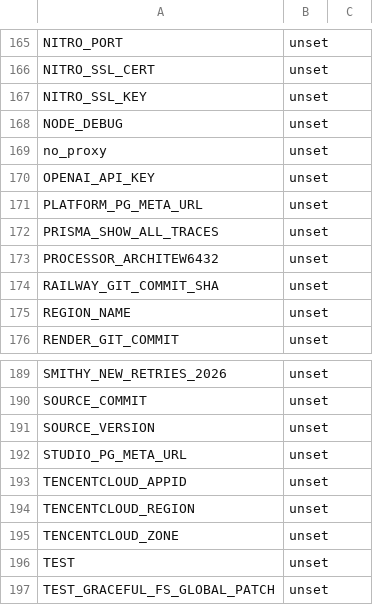
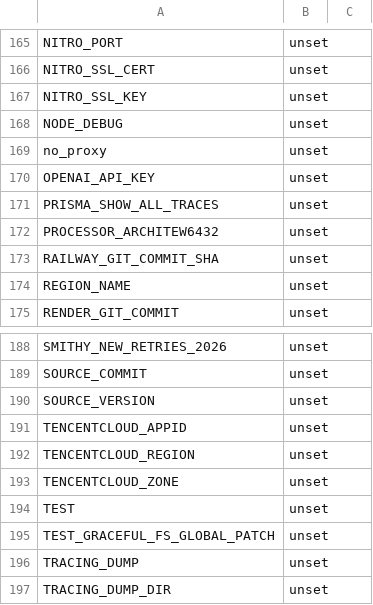
Before and after one commit to Amphoze/supapace, a TSV file: studio/env.tsv, drawn as a sheet; only a part is shown, gaps mark what is left out; the shorter side is filled out with more unchanged rows.

```diff
--- a/studio/env.tsv
+++ b/studio/env.tsv
@@ -170,3 +170,2 @@ no_proxy	unset
 OPENAI_API_KEY	unset
-PLATFORM_PG_META_URL	unset
 PRISMA_SHOW_ALL_TRACES	unset
@@ -191,3 +190,2 @@ SOURCE_COMMIT	unset
 SOURCE_VERSION	unset
-STUDIO_PG_META_URL	unset
 TENCENTCLOUD_APPID	unset
```
Also changed, not shown: 23 other files.
